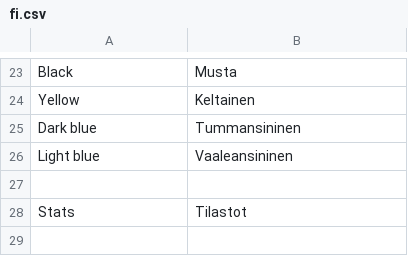
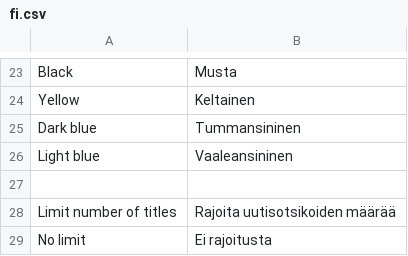
Before and after one commit to minhtuancn/LiteNews, a CSV file: locale/fi.csv, drawn as a sheet; only a part is shown, gaps mark what is left out.

Commit message:
Added titles limitation setting

```diff
--- a/locale/fi.csv
+++ b/locale/fi.csv
@@ -27,2 +27,3 @@
 
-"Stats", "Tilastot"
+"Limit number of titles", "Rajoita uutisotsikoiden määrää"
+"No limit", "Ei rajoitusta"
```
Also changed, not shown: locale/en.csv, 3 other files.
